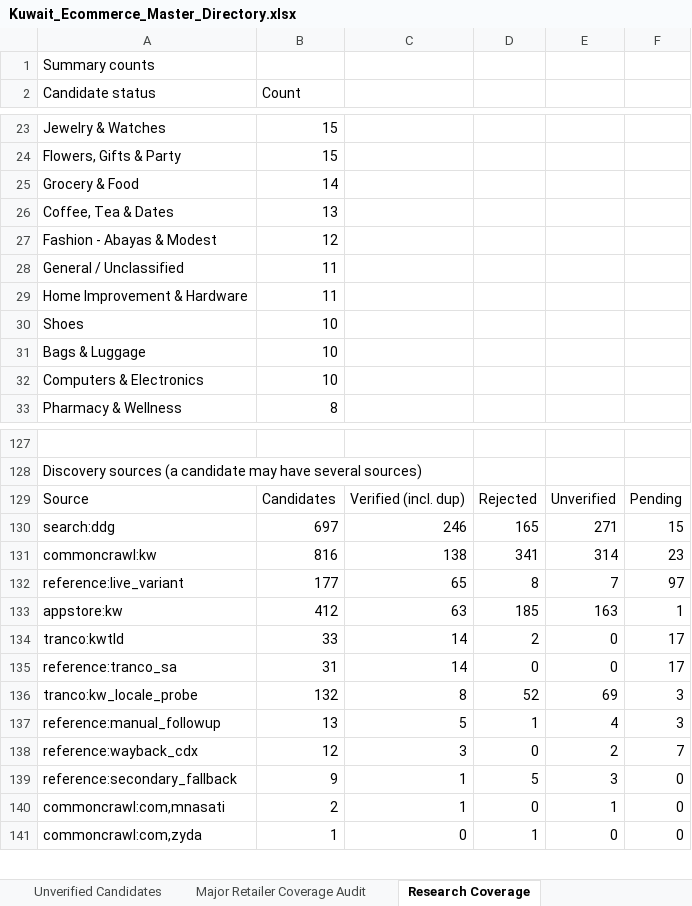
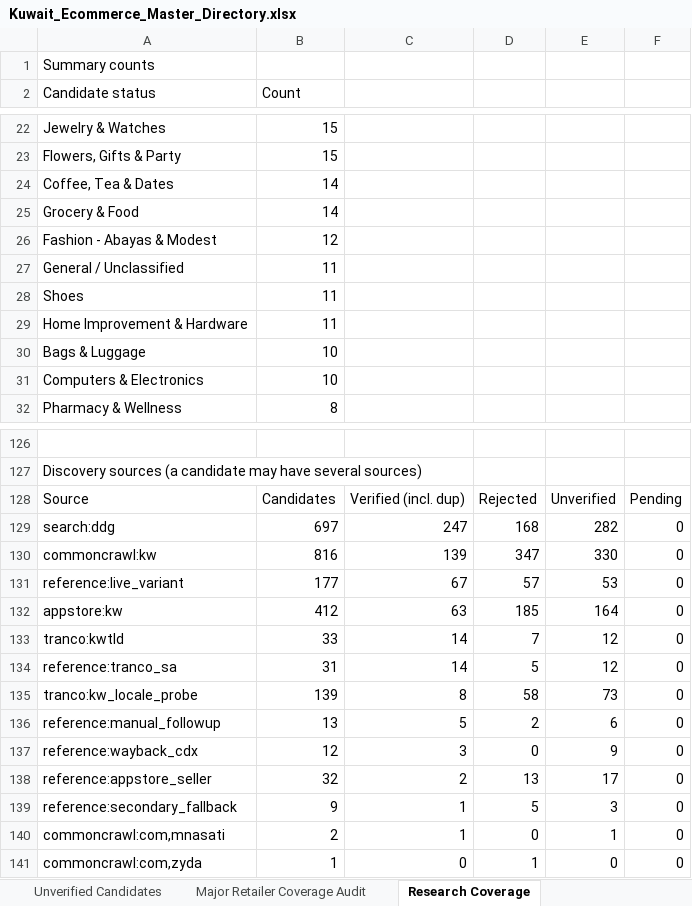
Before and after one commit to abaszeinn-beep/research, an Excel workbook: markets/kuwait/Kuwait_Ecommerce_Master_Directory.xlsx, sheet Research Coverage, drawn as a sheet; only a part is shown, gaps mark what is left out; values as stored, in another font and other column widths than the file's, no borders; removed rows and columns are numbered as before the commit, all else as after; the diff covers the shown part only; the diff names each change by its address in the sheet, - before the commit and + after, or states it on an @@ line.

```diff
--- a/markets/kuwait/Kuwait_Ecommerce_Master_Directory.xlsx (sheet Research Coverage)
+++ b/markets/kuwait/Kuwait_Ecommerce_Master_Directory.xlsx (sheet Research Coverage)
+row 24: Coffee, Tea & Dates | 14
-row 26: Coffee, Tea & Dates | 13
+row 28: Shoes | 11
-row 30: Shoes | 10
-C129: 246
+C129: 247
-D129: 165
+D129: 168
-E129: 271
+E129: 282
-F129: 15
+F129: 0
-C130: 138
+C130: 139
-D130: 341
+D130: 347
-E130: 314
+E130: 330
-F130: 23
+F130: 0
-C131: 65
+C131: 67
-D131: 8
+D131: 57
-E131: 7
+E131: 53
-F131: 97
+F131: 0
-E132: 163
+E132: 164
-F132: 1
+F132: 0
-D133: 2
+D133: 7
-E133:E134: 0
+E133:E134: 12
-F133:F134: 17
+F133:F134: 0
-D134: 0
+D134: 5
-B135 (Count): 132
+B135 (Count): 139
-D135: 52
+D135: 58
-E135: 69
+E135: 73
-F135:F136: 3
+F135:F136: 0
-D136: 1
+D136: 2
-E136: 4
+E136: 6
-E137: 2
+E137: 9
-F137: 7
+F137: 0
+row 138: reference:appstore_seller | 32 | 2 | 13 | 17 | 0
```
Also changed, not shown: 7 added rows, 8 removed rows and 25 edited cells elsewhere in this sheet, sheet Unverified Candidates, sheet Major Retailer Coverage Audit, sheet Verification Evidence, sheet Master Directory, 4 other files.
